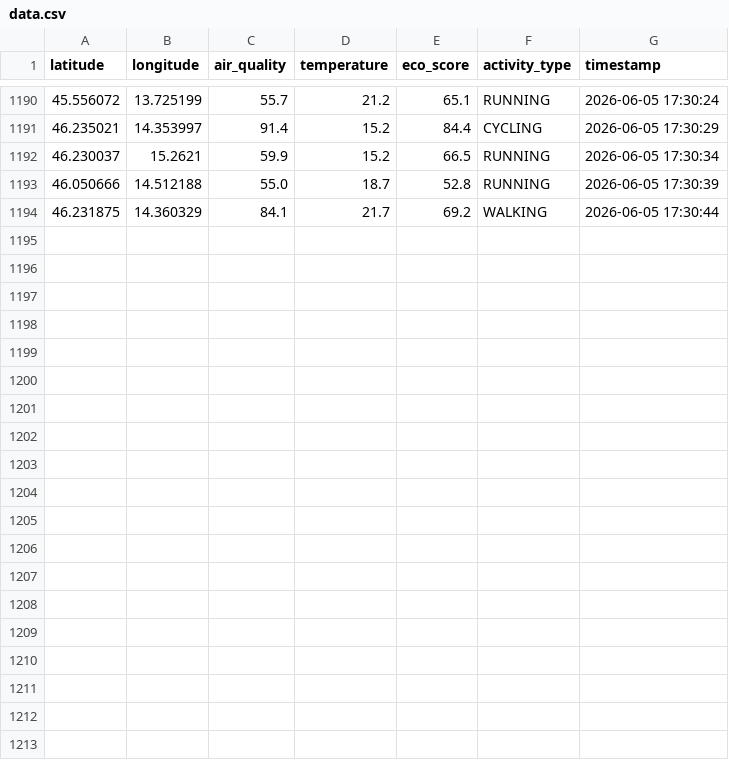
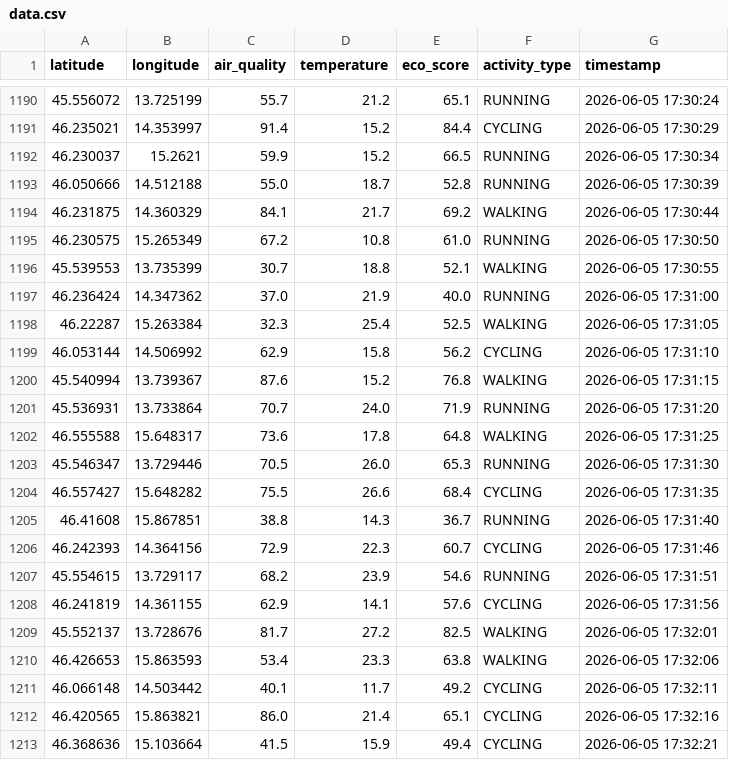
Before and after one commit to Lupet007/ecoflow, a CSV file: succulent/data/data.csv, drawn as a sheet; only a part is shown, gaps mark what is left out; the diff covers the shown part only.

Commit message:
data: add succulent collected sensor data

```diff
--- a/succulent/data/data.csv
+++ b/succulent/data/data.csv
@@ -1194 +1194,20 @@ latitude,longitude,air_quality,temperature,eco_score,activity_type,timestamp
 46.231875,14.360329,84.1,21.7,69.2,WALKING,2026-06-05 17:30:44
+46.230575,15.265349,67.2,10.8,61.0,RUNNING,2026-06-05 17:30:50
+45.539553,13.735399,30.7,18.8,52.1,WALKING,2026-06-05 17:30:55
+46.236424,14.347362,37.0,21.9,40.0,RUNNING,2026-06-05 17:31:00
+46.22287,15.263384,32.3,25.4,52.5,WALKING,2026-06-05 17:31:05
+46.053144,14.506992,62.9,15.8,56.2,CYCLING,2026-06-05 17:31:10
+45.540994,13.739367,87.6,15.2,76.8,WALKING,2026-06-05 17:31:15
+45.536931,13.733864,70.7,24.0,71.9,RUNNING,2026-06-05 17:31:20
+46.555588,15.648317,73.6,17.8,64.8,WALKING,2026-06-05 17:31:25
+45.546347,13.729446,70.5,26.0,65.3,RUNNING,2026-06-05 17:31:30
+46.557427,15.648282,75.5,26.6,68.4,CYCLING,2026-06-05 17:31:35
+46.41608,15.867851,38.8,14.3,36.7,RUNNING,2026-06-05 17:31:40
+46.242393,14.364156,72.9,22.3,60.7,CYCLING,2026-06-05 17:31:46
+45.554615,13.729117,68.2,23.9,54.6,RUNNING,2026-06-05 17:31:51
+46.241819,14.361155,62.9,14.1,57.6,CYCLING,2026-06-05 17:31:56
+45.552137,13.728676,81.7,27.2,82.5,WALKING,2026-06-05 17:32:01
+46.426653,15.863593,53.4,23.3,63.8,WALKING,2026-06-05 17:32:06
+46.066148,14.503442,40.1,11.7,49.2,CYCLING,2026-06-05 17:32:11
+46.420565,15.863821,86.0,21.4,65.1,CYCLING,2026-06-05 17:32:16
+46.368636,15.103664,41.5,15.9,49.4,CYCLING,2026-06-05 17:32:21
```
Also changed, not shown: 9 added rows elsewhere in this file.
